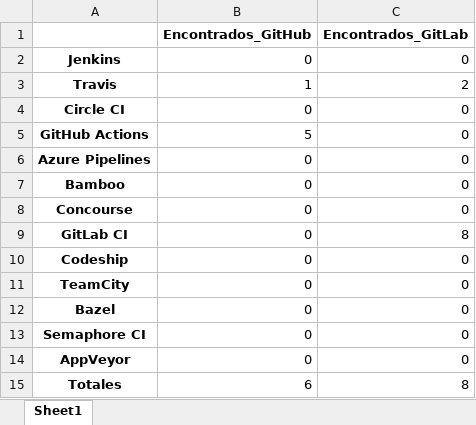
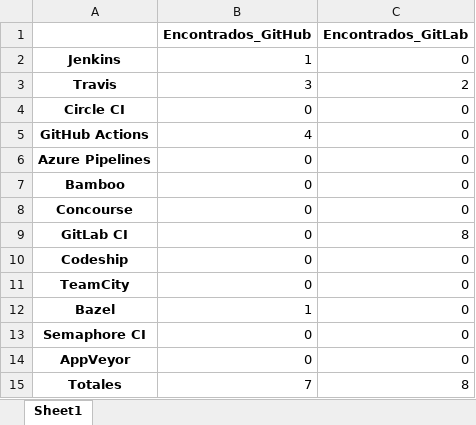
Before and after one commit to jorcontrerasp/BuscadorCIRepos, an Excel workbook: results/contadores.xlsx, sheet Sheet1, drawn as a sheet; values as stored, in another font and other column widths than the file's, no borders; the diff names each change by its address in the sheet, - before the commit and + after, or states it on an @@ line.

```diff
--- a/results/contadores.xlsx (sheet Sheet1)
+++ b/results/contadores.xlsx (sheet Sheet1)
-B2 (Encontrados_GitHub): 0
+B2 (Encontrados_GitHub): 1
-B3 (Encontrados_GitHub): 1
+B3 (Encontrados_GitHub): 3
-B5 (Encontrados_GitHub): 5
+B5 (Encontrados_GitHub): 4
-B12 (Encontrados_GitHub): 0
+B12 (Encontrados_GitHub): 1
-B15 (Encontrados_GitHub): 6
+B15 (Encontrados_GitHub): 7
```
Also changed, not shown: results/resultados_github.xlsx, results/resultados_gitlab.xlsx, 3 other files.
